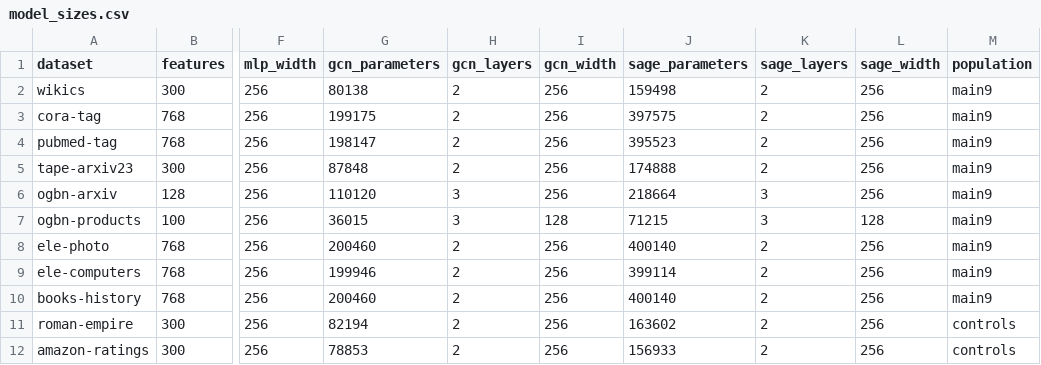
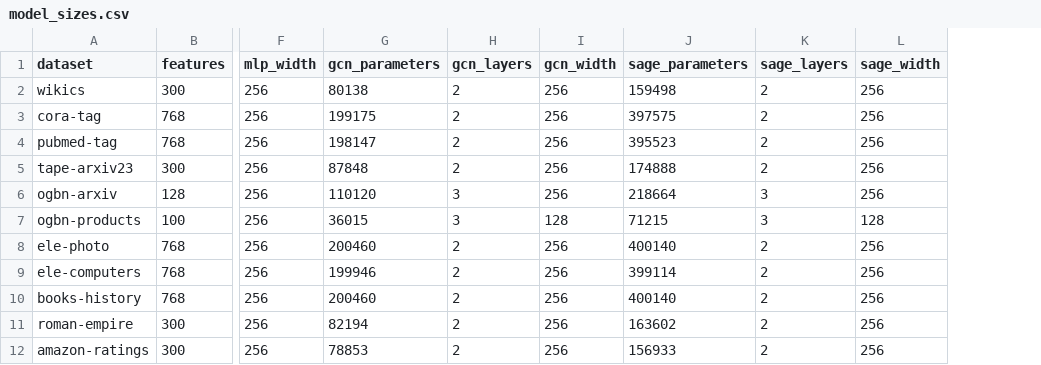
Before and after one commit to Prebenno/Propagate-Then-Sharpen, a CSV file: results/paper/model_sizes.csv, drawn as a sheet; only a part is shown, gaps mark what is left out; the diff names each change by its address in the sheet, - before the commit and + after, or states it on an @@ line.

```diff
--- a/results/paper/model_sizes.csv
+++ b/results/paper/model_sizes.csv
-column M (population), rows 2-12: main9 | main9 | main9 | main9 | main9 | main9 | main9 | main9 | main9 | controls | controls
```
Also changed, not shown: results/paper/calibration.csv, results/paper/datasets.csv, 31 other files.
